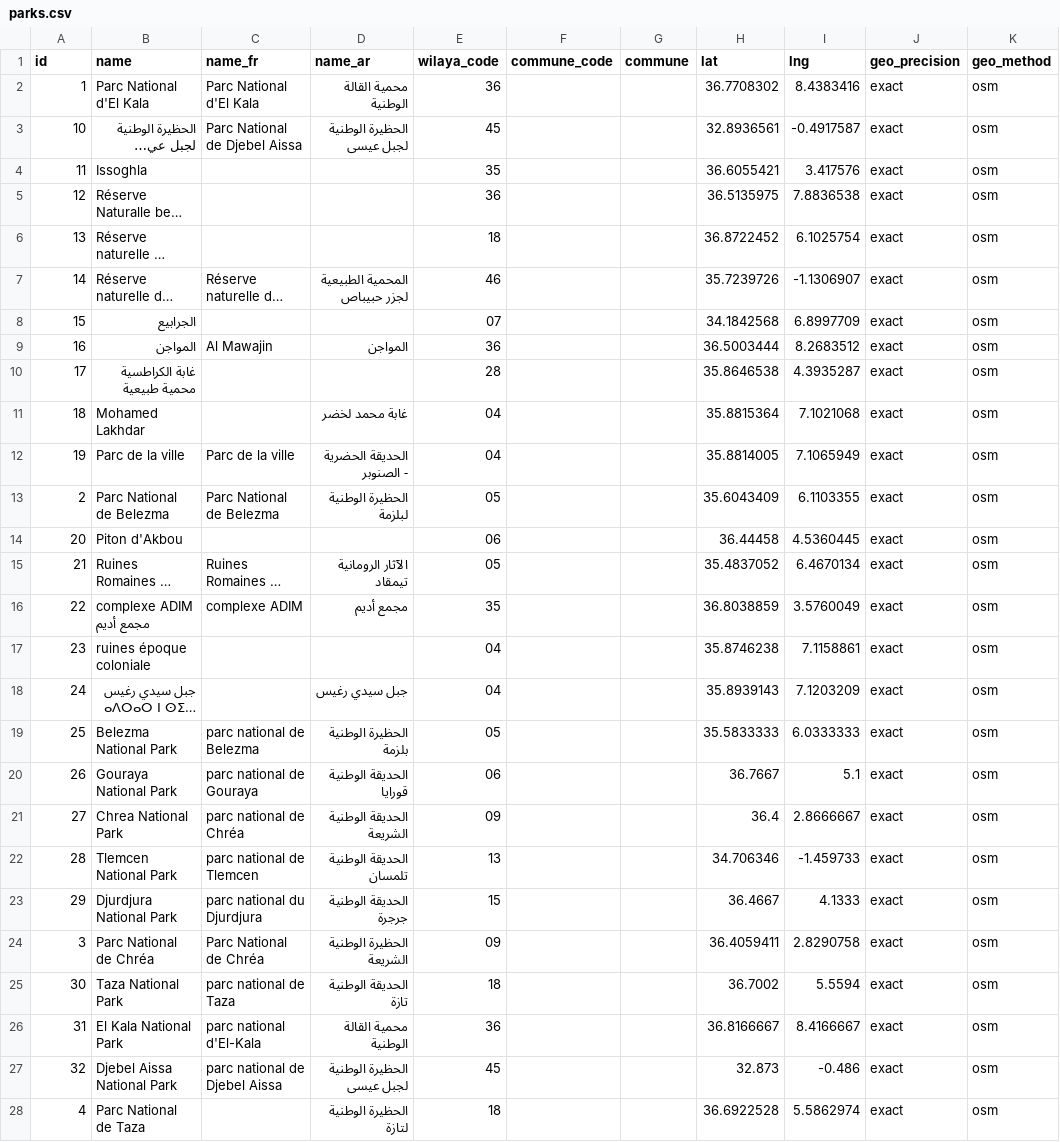
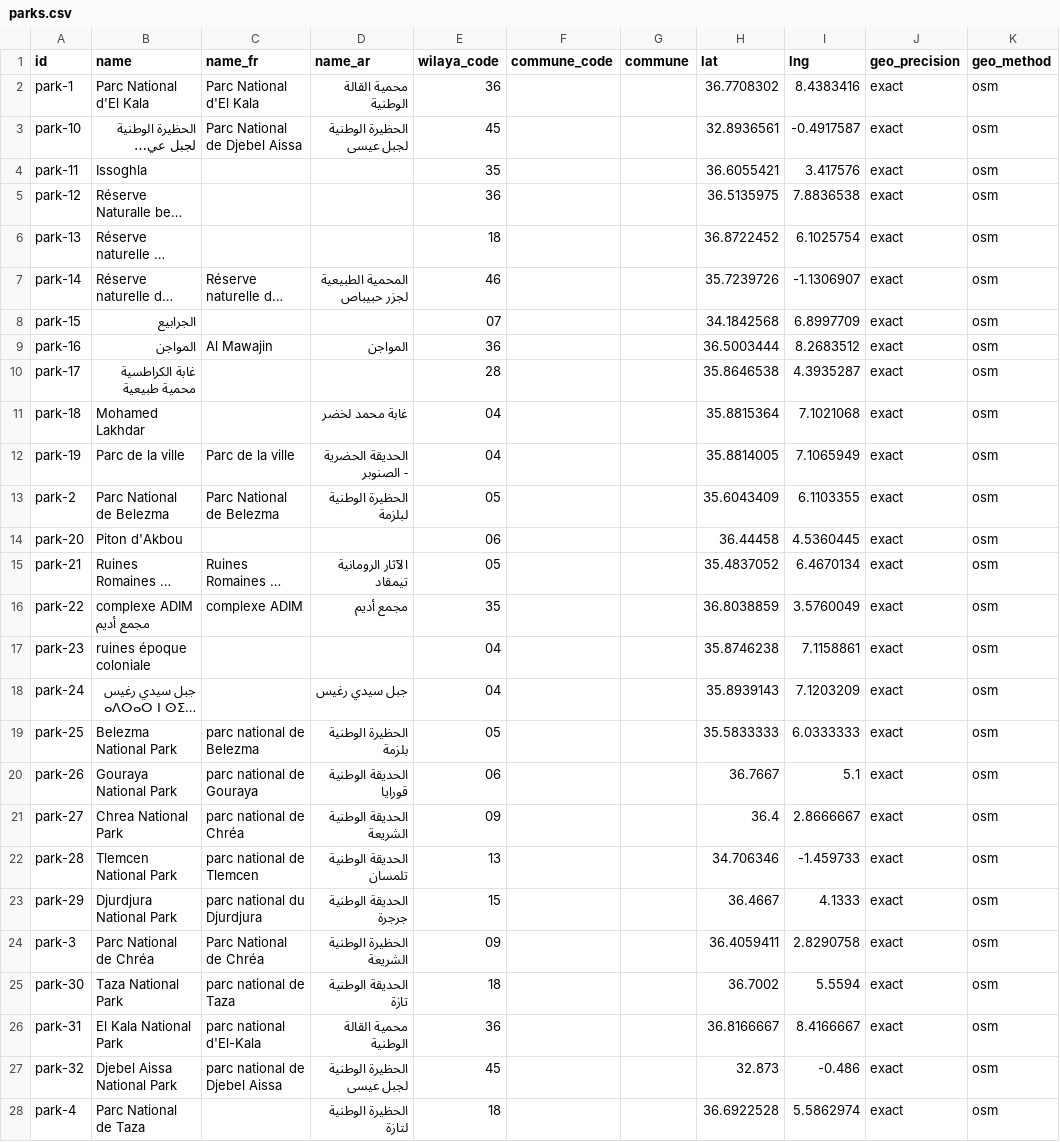
Before and after one commit to yasserstudio/geoalgeria, a CSV file: packages/tourisme/data/csv/parks.csv, drawn as a sheet; only a part is shown; long unchanged cells end in …; the diff covers the shown part only; the diff names each change by its address in the sheet, - before the commit and + after, or states it on an @@ line.

```diff
--- a/packages/tourisme/data/csv/parks.csv
+++ b/packages/tourisme/data/csv/parks.csv
-A2 (id): 1
+A2 (id): park-1
-A3 (id): 10
+A3 (id): park-10
-A4 (id): 11
+A4 (id): park-11
-A5 (id): 12
+A5 (id): park-12
-A6 (id): 13
+A6 (id): park-13
-A7 (id): 14
+A7 (id): park-14
-A8 (id): 15
+A8 (id): park-15
-A9 (id): 16
+A9 (id): park-16
-A10 (id): 17
+A10 (id): park-17
-A11 (id): 18
+A11 (id): park-18
-A12 (id): 19
+A12 (id): park-19
-A13 (id): 2
+A13 (id): park-2
-A14 (id): 20
+A14 (id): park-20
-A15 (id): 21
+A15 (id): park-21
-A16 (id): 22
+A16 (id): park-22
-A17 (id): 23
+A17 (id): park-23
-A18 (id): 24
+A18 (id): park-24
-A19 (id): 25
+A19 (id): park-25
-A20 (id): 26
+A20 (id): park-26
-A21 (id): 27
+A21 (id): park-27
-A22 (id): 28
+A22 (id): park-28
-A23 (id): 29
+A23 (id): park-29
-A24 (id): 3
+A24 (id): park-3
-A25 (id): 30
+A25 (id): park-30
-A26 (id): 31
+A26 (id): park-31
-A27 (id): 32
+A27 (id): park-32
-A28 (id): 4
+A28 (id): park-4
```
Also changed, not shown: 5 edited cells elsewhere in this file, packages/mobilis/data/csv/agences.csv, packages/tourisme/data/csv/thermal-springs.csv, 25 other files.
